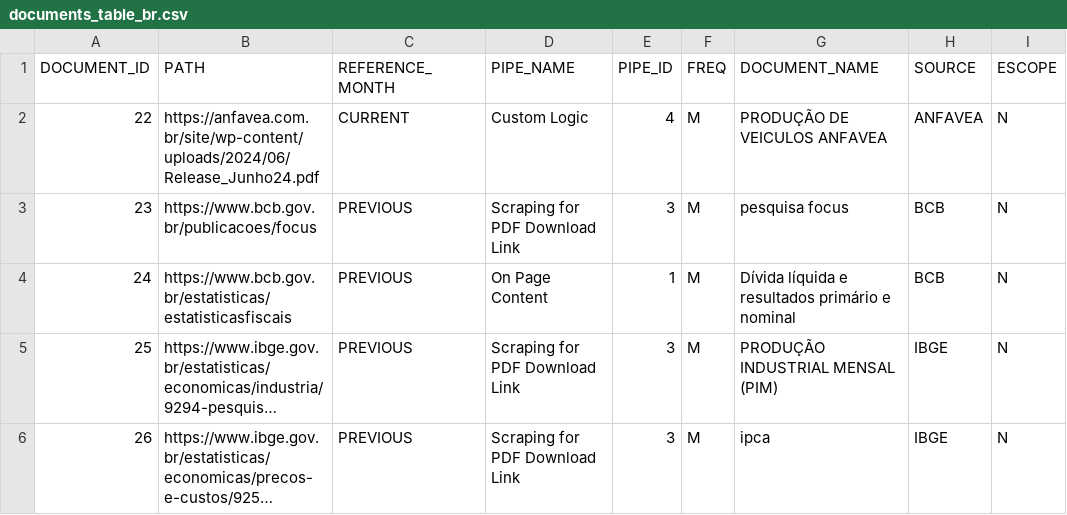
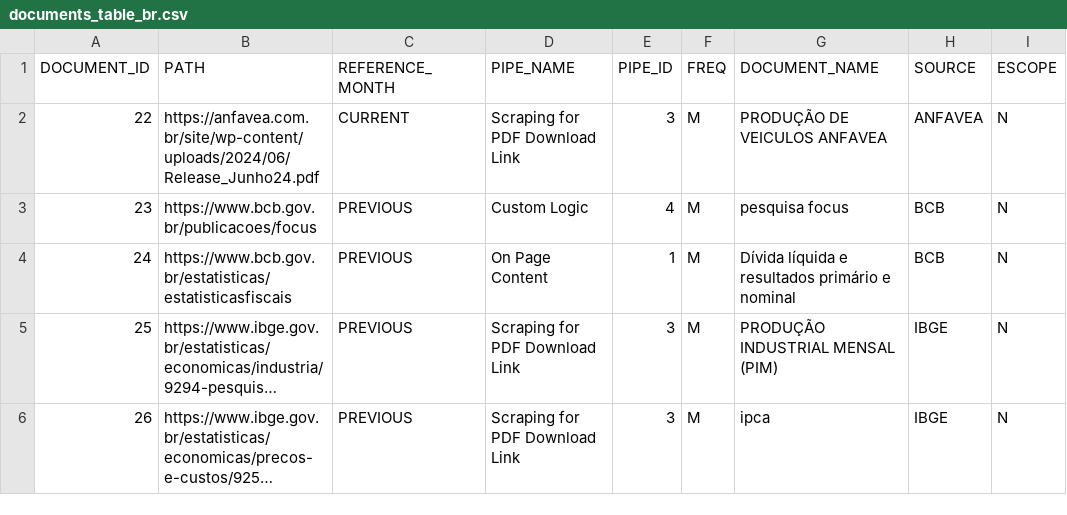
Before and after one commit to Luca-Nonino/DA-ECONOMICS---POC, a CSV file: data/database/migrations/documents_table_br.csv, drawn as a sheet; only a part is shown; long unchanged cells end in …; the diff names each change by its address in the sheet, - before the commit and + after, or states it on an @@ line.

Commit message:
added all br scraping

```diff
--- a/data/database/migrations/documents_table_br.csv
+++ b/data/database/migrations/documents_table_br.csv
-D2 (PIPE_NAME): Custom Logic
+D2 (PIPE_NAME): Scraping for PDF Download Link
-E2 (PIPE_ID): 4
+E2 (PIPE_ID): 3
-D3 (PIPE_NAME): Scraping for PDF Download Link
+D3 (PIPE_NAME): Custom Logic
-E3 (PIPE_ID): 3
+E3 (PIPE_ID): 4
```
Also changed, not shown: 25 other files.
